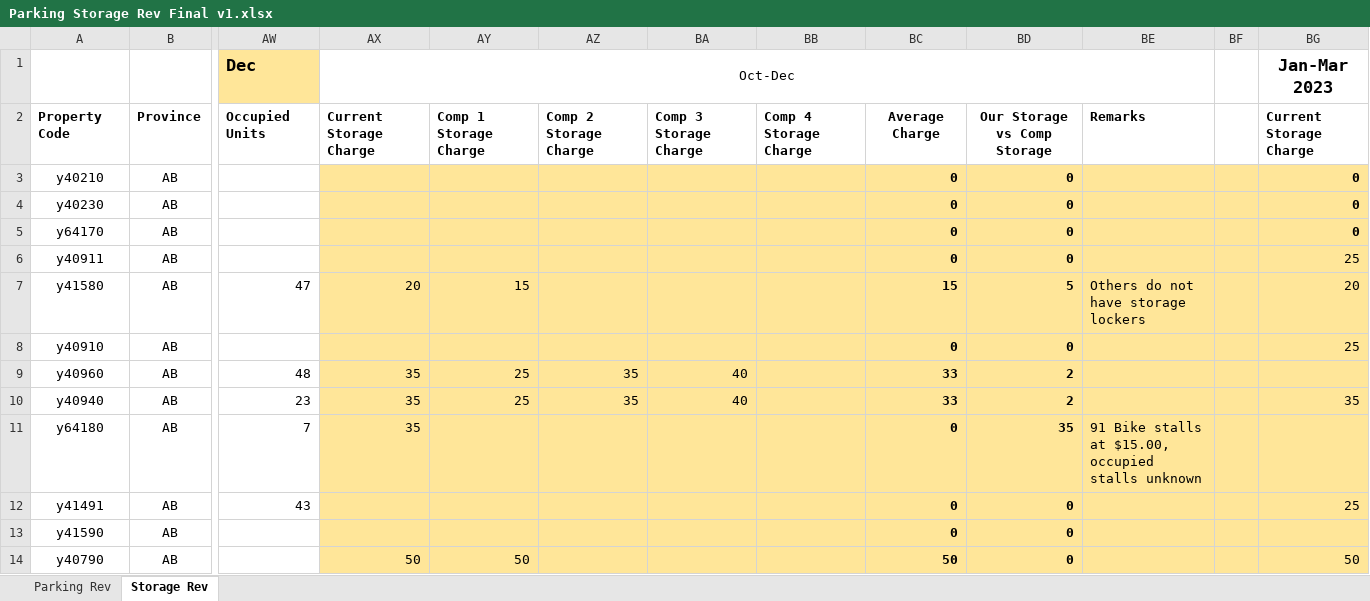
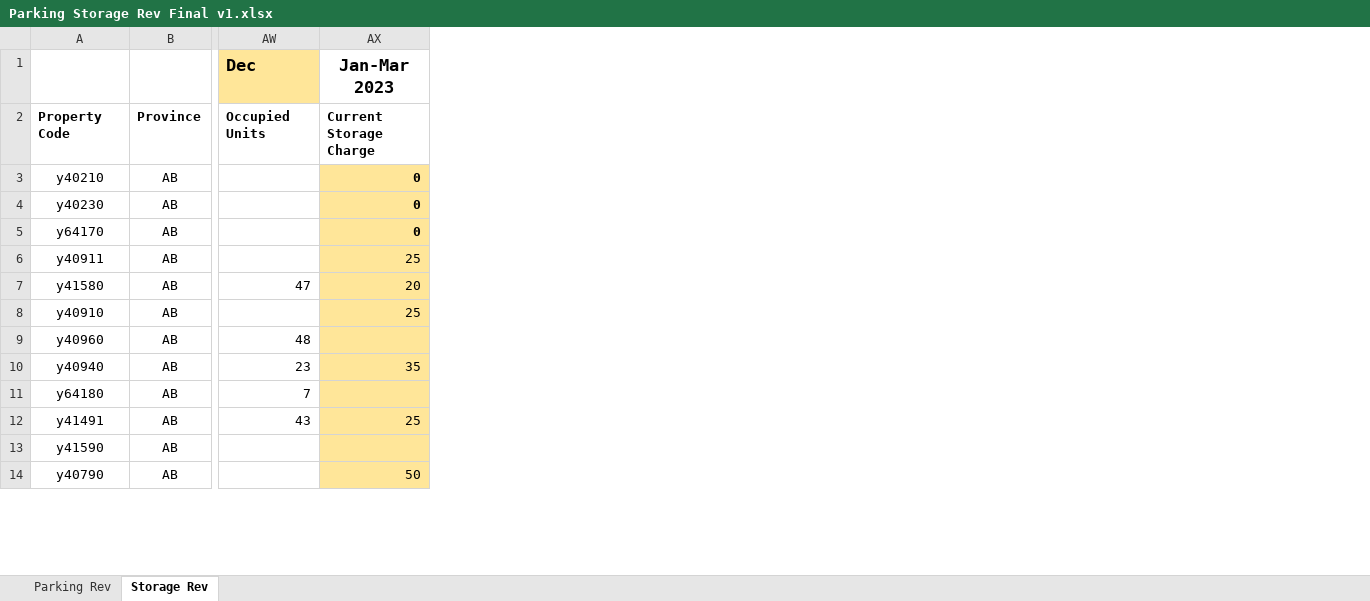
Before and after one commit to torchflash/MMAI-QuadReal-Capstone, an Excel workbook: Parking Storage Rev Final v1.xlsx, sheet Storage Rev, drawn as a sheet; only a part is shown, gaps mark what is left out; values as stored, in another font and other column widths than the file's, no borders; conditional formats not drawn; the diff names each change by its address in the sheet, - before the commit and + after, or states it on an @@ line.

```diff
--- a/Parking Storage Rev Final v1.xlsx (sheet Storage Rev)
+++ b/Parking Storage Rev Final v1.xlsx (sheet Storage Rev)
-column AX, rows 1-14: Oct-Dec | Current Storage Charge |  |  |  |  | 20 |  | 35 | 35 | 35 |  |  | 50
-column AY, rows 2-14: Comp 1 Storage Charge |  |  |  |  | 15 |  | 25 | 25 |  |  |  | 50
-column AZ, rows 2-10: Comp 2 Storage Charge |  |  |  |  |  |  | 35 | 35
-column BA, rows 2-10: Comp 3 Storage Charge |  |  |  |  |  |  | 40 | 40
-column BB, row 2: Comp 4 Storage Charge
-column BC, rows 2-14: Average Charge | 0 | 0 | 0 | 0 | 15 | 0 | 33 | 33 | 0 | 0 | 0 | 50
-column BD, rows 2-14: Our Storage vs Comp Storage | 0 | 0 | 0 | 0 | 5 | 0 | 2 | 2 | 35 | 0 | 0 | 0
-column BE, rows 2-11: Remarks |  |  |  |  | Others do not have storage lockers |  |  |  | 91 Bike stalls at $15.00, occupied stalls unknown
-column BF, empty
```
Also changed, not shown: sheet Parking Rev, formulas that keep their value, 9 other files.
